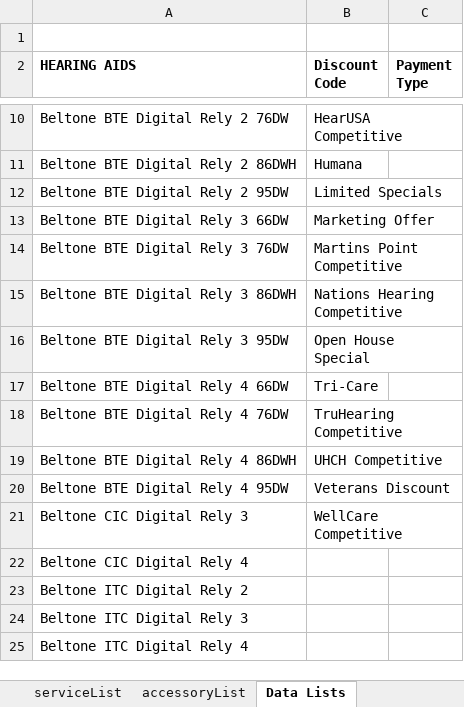
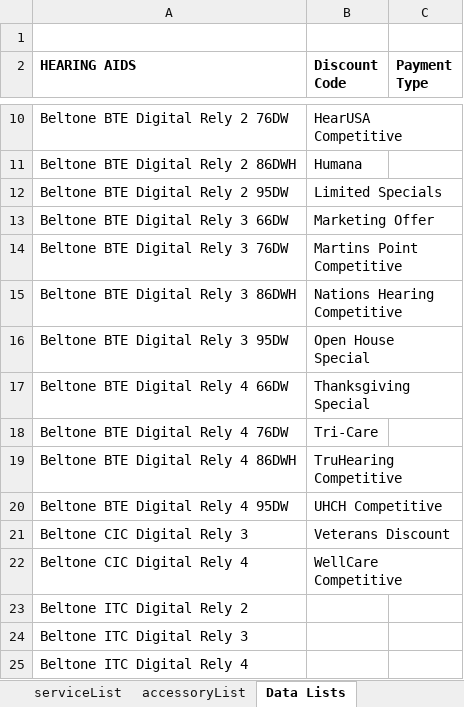
Before and after one commit to Sublevel1384/public-assets, an Excel workbook: downloaded_file.xlsx, sheet Data Lists, drawn as a sheet; only a part is shown, gaps mark what is left out; values as stored, in another font and other column widths than the file's, no borders; the diff names each change by its address in the sheet, - before the commit and + after, or states it on an @@ line.

```diff
--- a/downloaded_file.xlsx (sheet Data Lists)
+++ b/downloaded_file.xlsx (sheet Data Lists)
-B17 (Discount Code): Tri-Care
+B17 (Discount Code): Thanksgiving Special
-B18 (Discount Code): TruHearing Competitive
+B18 (Discount Code): Tri-Care
-B19 (Discount Code): UHCH Competitive
+B19 (Discount Code): TruHearing Competitive
-B20 (Discount Code): Veterans Discount
+B20 (Discount Code): UHCH Competitive
-B21 (Discount Code): WellCare Competitive
+B21 (Discount Code): Veterans Discount
-B22 (Discount Code): (empty)
+B22 (Discount Code): WellCare Competitive
```
Also changed, not shown: sheet haList.
